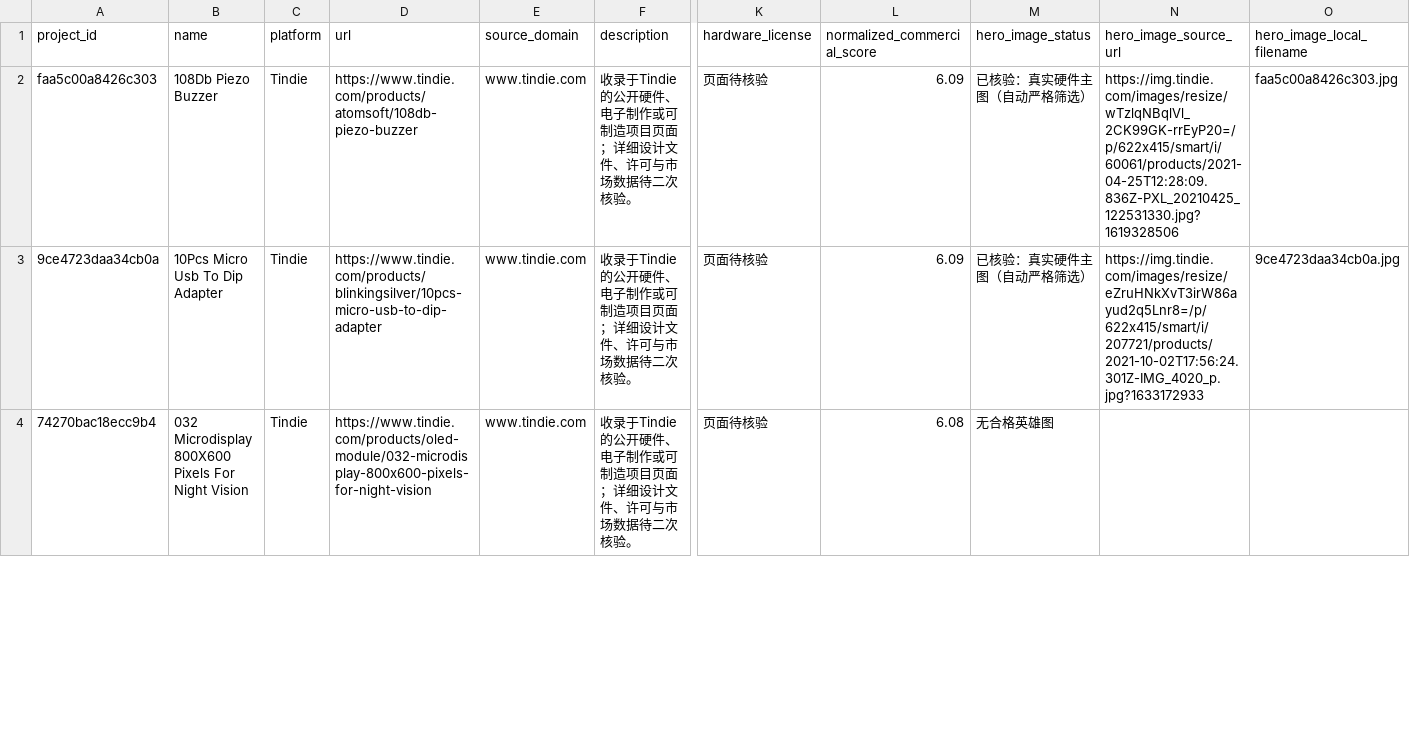
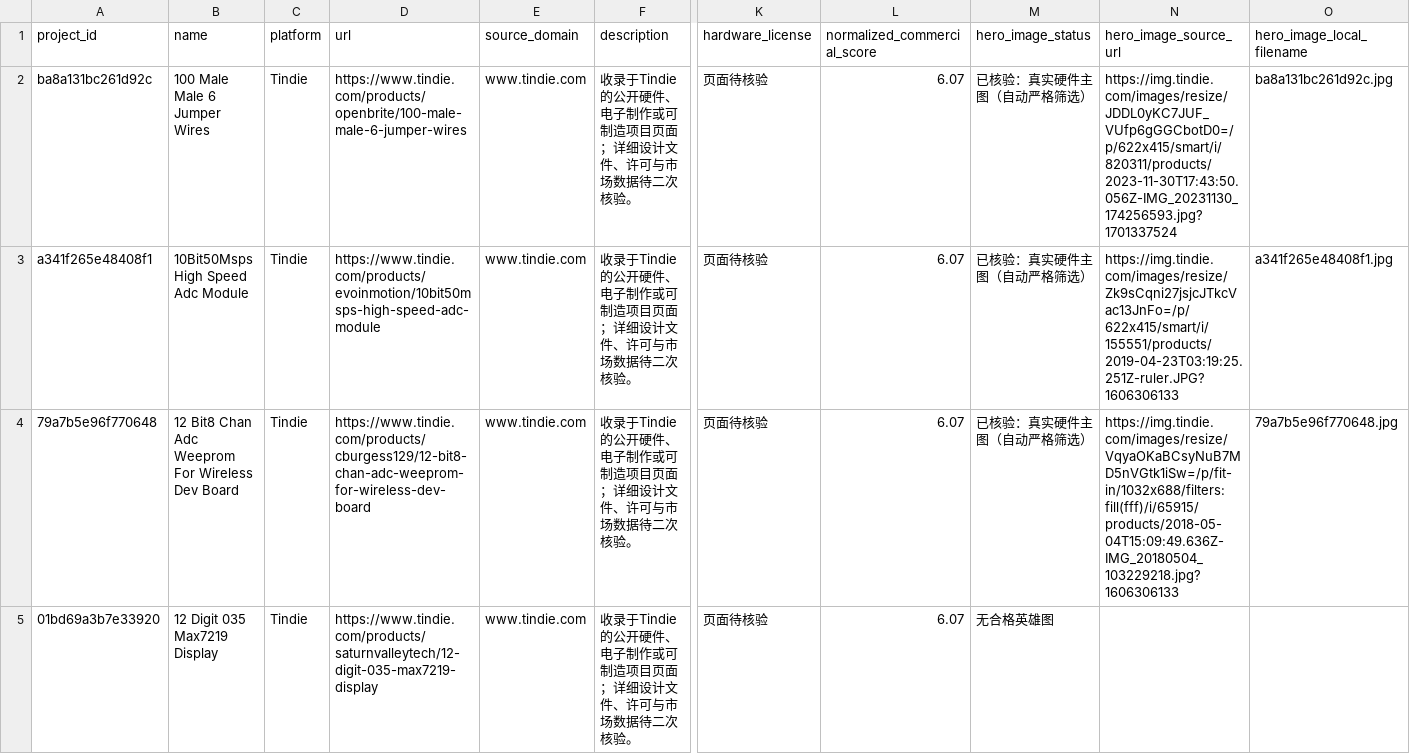
Before and after one commit to qqzlqqzlqqzl/qqzlqqzlqqzl, a CSV file: manual_review/queue_next_20.csv, drawn as a sheet; only a part is shown, gaps mark what is left out; addresses are those after the commit; rows hold the shown columns only; the diff covers the shown part only; the diff names each change by its address in the sheet, - before the commit and + after, or states it on an @@ line.

```diff
--- a/manual_review/queue_next_20.csv
+++ b/manual_review/queue_next_20.csv
-A2 (project_id): faa5c00a8426c303
+A2 (project_id): ba8a131bc261d92c
-B2 (name): 108Db Piezo Buzzer
+B2 (name): 100 Male Male 6 Jumper Wires
-D2 (url): https://www.tindie.com/products/atomsoft/108db-piezo-buzzer
+D2 (url): https://www.tindie.com/products/openbrite/100-male-male-6-jumper-wires
-L2:L3 (normalized_commercial_score): 6.09
+L2:L3 (normalized_commercial_score): 6.07
-N2 (hero_image_source_url): https://img.tindie.com/images/resize/wTzlqNBqlVl_2CK99GK-rrEyP20=/p/622x415/smart/i/60061/products/2021-04-25T12:28:09.836Z-PXL_20210425_122531330.jpg?1619328506
+N2 (hero_image_source_url): https://img.tindie.com/images/resize/JDDL0yKC7JUF_VUfp6gGGCbotD0=/p/622x415/smart/i/820311/products/2023-11-30T17:43:50.056Z-IMG_20231130_174256593.jpg?1701337524
-O2 (hero_image_local_filename): faa5c00a8426c303.jpg
+O2 (hero_image_local_filename): ba8a131bc261d92c.jpg
-A3 (project_id): 9ce4723daa34cb0a
+A3 (project_id): a341f265e48408f1
-B3 (name): 10Pcs Micro Usb To Dip Adapter
+B3 (name): 10Bit50Msps High Speed Adc Module
-D3 (url): https://www.tindie.com/products/blinkingsilver/10pcs-micro-usb-to-dip-adapter
+D3 (url): https://www.tindie.com/products/evoinmotion/10bit50msps-high-speed-adc-module
-N3 (hero_image_source_url): https://img.tindie.com/images/resize/eZruHNkXvT3irW86ayud2q5Lnr8=/p/622x415/smart/i/207721/products/2021-10-02T17:56:24.301Z-IMG_4020_p.jpg?1633172933
+N3 (hero_image_source_url): https://img.tindie.com/images/resize/Zk9sCqni27jsjcJTkcVac13JnFo=/p/622x415/smart/i/155551/products/2019-04-23T03:19:25.251Z-ruler.JPG?1606306133
-O3 (hero_image_local_filename): 9ce4723daa34cb0a.jpg
+O3 (hero_image_local_filename): a341f265e48408f1.jpg
+row 4: 79a7b5e96f770648 | 12 Bit8 Chan Adc Weeprom For Wireless Dev Board | Tindie | https://www.tindie.com/products/cburgess129/12-bit8-chan-adc-weeprom-for-wireless-dev-board | www.tindie.com | 收录于Tindie的公开硬件、电子制作或可制造项目页面；详细设计文件、许可与市场数据待二次核验。 | 页面待核验 | 6.07 | 已核验：真实硬件主图（自动严格筛选） | https://img.tindie.com/images/resize/VqyaOKaBCsyNuB7MD5nVGtk1iSw=/p/fit-in/1032x688/filters:fill(fff)/i/65915/products/2018-05-04T15:09:49.636Z-IMG_20180504_103229218.jpg?1606306133 | 79a7b5e96f770648.jpg
-A5 (project_id): 74270bac18ecc9b4
+A5 (project_id): 01bd69a3b7e33920
-B5 (name): 032 Microdisplay 800X600 Pixels For Night Vision
+B5 (name): 12 Digit 035 Max7219 Display
-D5 (url): https://www.tindie.com/products/oled-module/032-microdisplay-800x600-pixels-for-night-vision
+D5 (url): https://www.tindie.com/products/saturnvalleytech/12-digit-035-max7219-display
-L5 (normalized_commercial_score): 6.08
+L5 (normalized_commercial_score): 6.07
```
Also changed, not shown: 1 added row, 2 removed rows and 92 edited cells elsewhere in this file.
